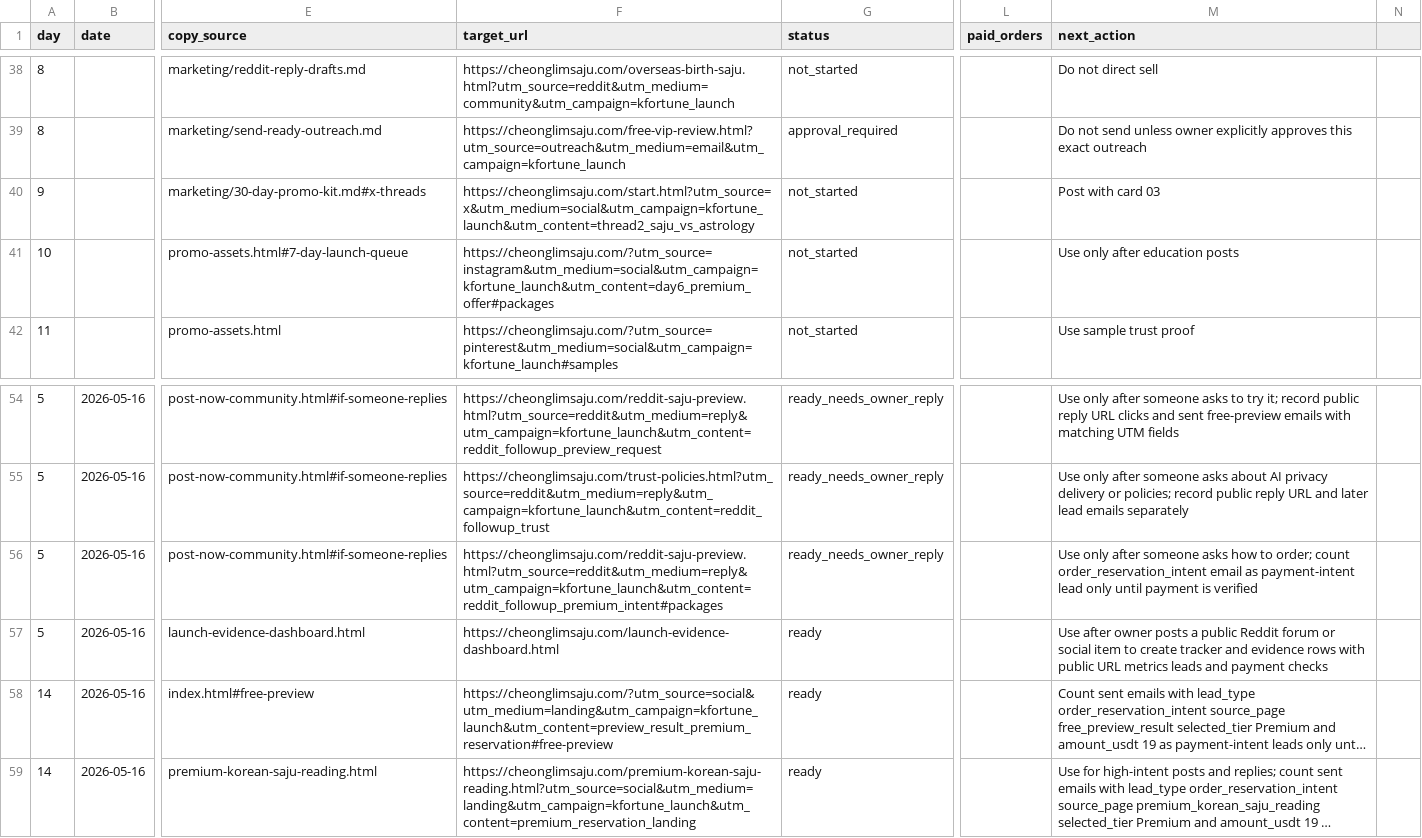
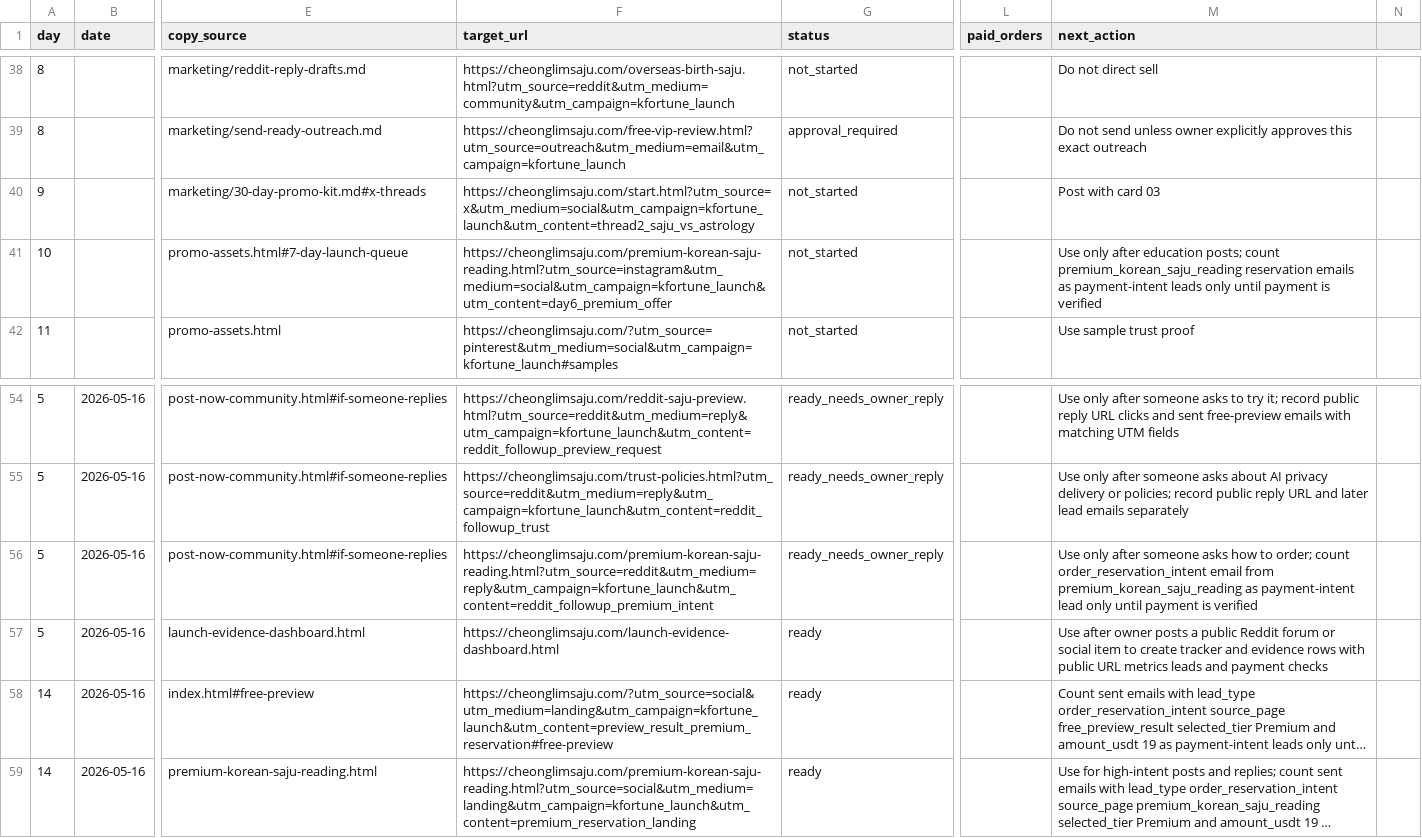
Before and after one commit to holly-sheep/cheonglim-saem-saju, a CSV file: marketing/campaign-tracker.csv, drawn as a sheet; only a part is shown, gaps mark what is left out; long unchanged cells end in …; the diff names each change by its address in the sheet, - before the commit and + after, or states it on an @@ line.

```diff
--- a/marketing/campaign-tracker.csv
+++ b/marketing/campaign-tracker.csv
-F41 (target_url): https://cheonglimsaju.com/?utm_source=instagram&utm_medium=social&utm_campaign=kfortune_launch&utm_content=day6_premium_offer#packages
+F41 (target_url): https://cheonglimsaju.com/premium-korean-saju-reading.html?utm_source=instagram&utm_medium=social&utm_campaign=kfortune_launch&utm_content=day6_premium_offer
-M41 (next_action): …after education posts
+M41 (next_action): …after education posts; count premium_korean_saju_reading reservation emails as payment-intent leads only until payment is verified
-F56 (target_url): https://cheonglimsaju.com/reddit-saju-preview.html?utm_source=reddit&utm_medium=reply&utm_campaign=kfortune_launch&utm_content=reddit_followup_premium_intent#packages
+F56 (target_url): https://cheonglimsaju.com/premium-korean-saju-reading.html?utm_source=reddit&utm_medium=reply&utm_campaign=kfortune_launch&utm_content=reddit_followup_premium_intent
-M56 (next_action): …order_reservation_intent email as payment-intent…
+M56 (next_action): …order_reservation_intent email from premium_korean_saju_reading as payment-intent…
```
Also changed, not shown: marketing/evidence-log.csv, 12 other files.
